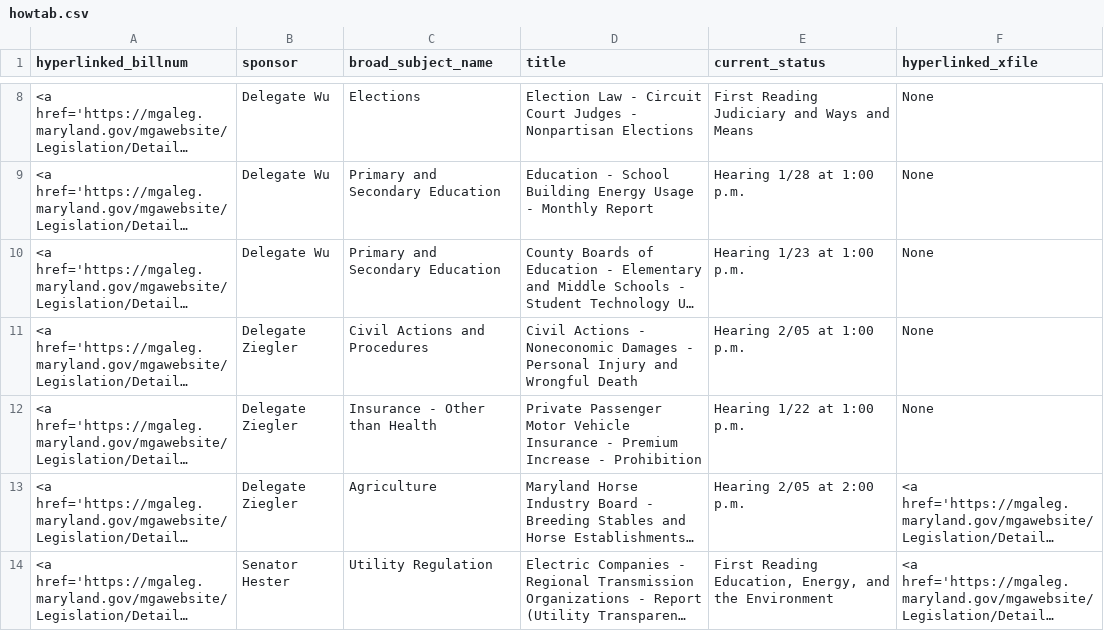
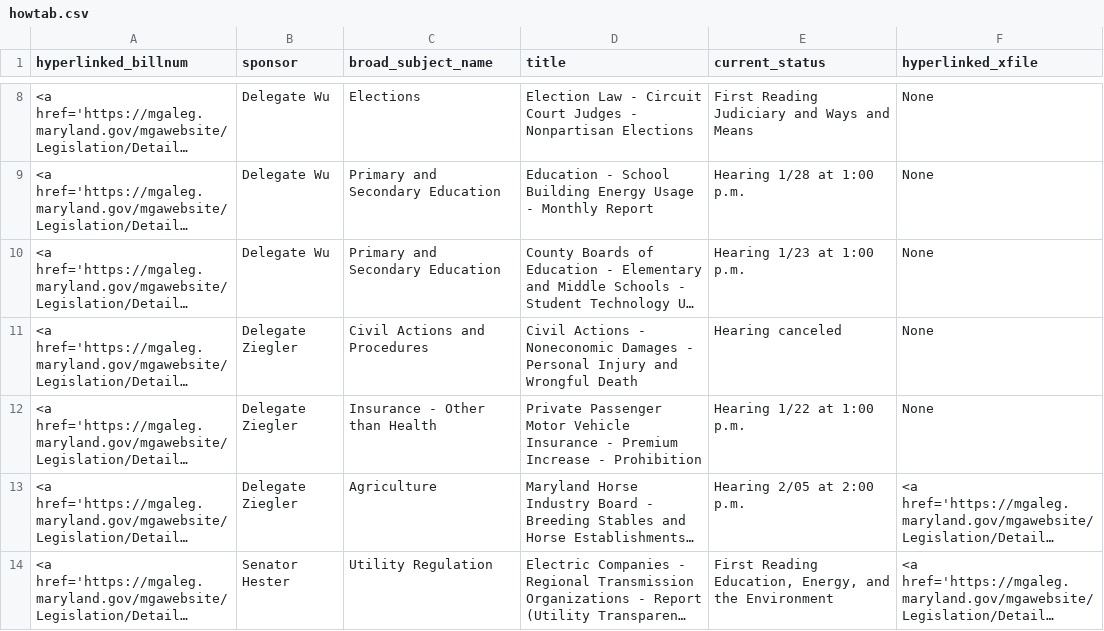
Before and after one commit to Baltimore-Sun/md-ga-bill-tracker, a CSV file: howtab.csv, drawn as a sheet; only a part is shown, gaps mark what is left out; long unchanged cells end in …; the diff names each change by its address in the sheet, - before the commit and + after, or states it on an @@ line.

```diff
--- a/howtab.csv
+++ b/howtab.csv
-E11 (current_status): Hearing 2/05 at 1:00 p.m.
+E11 (current_status): Hearing canceled
```
